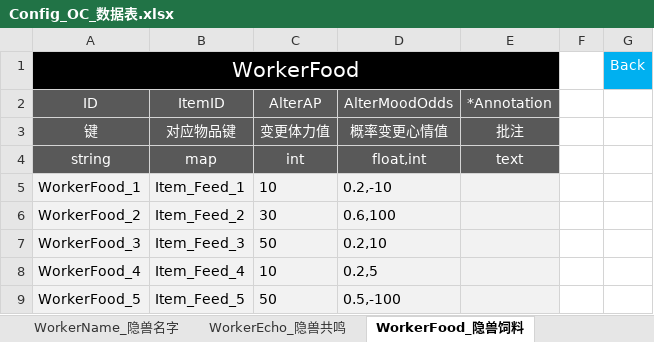
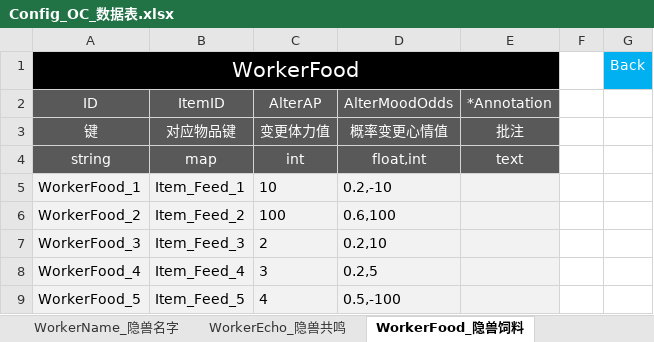
Before and after one commit to ssh555/ProjectOC, an Excel workbook: ExternProject/_EXE/DataToBinary/DataTable/Config_OC_数据表.xlsx, sheet WorkerFood_隐兽饲料, drawn as a sheet; values as stored, in another font and other column widths than the file's, no borders; the diff names each change by its address in the sheet, - before the commit and + after, or states it on an @@ line.

```diff
--- a/ExternProject/_EXE/DataToBinary/DataTable/Config_OC_数据表.xlsx (sheet WorkerFood_隐兽饲料)
+++ b/ExternProject/_EXE/DataToBinary/DataTable/Config_OC_数据表.xlsx (sheet WorkerFood_隐兽饲料)
-C6 (AlterAP): 30
+C6 (AlterAP): 100
-C7 (AlterAP): 50
+C7 (AlterAP): 2
-C8 (AlterAP): 10
+C8 (AlterAP): 3
-C9 (AlterAP): 50
+C9 (AlterAP): 4
```
Also changed, not shown: sheet BlockAreaBuff_区块区域增益, sheet CombineAreaBuff_相区域增益, sheet Effect_效果, sheet Item_物品, 13 other files.
